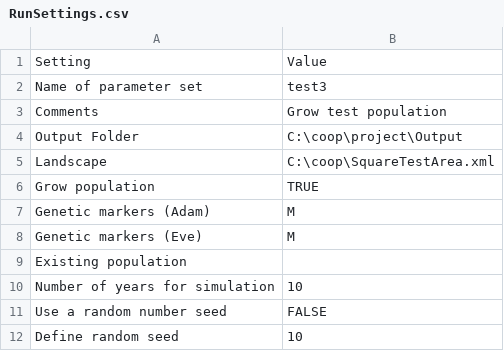
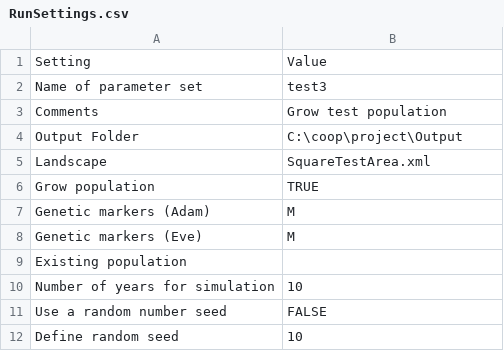
Before and after one commit to mohd-sameer/Compute2, a CSV file: csv/RunSettings.csv, drawn as a sheet; only a part is shown.

Commit message:
Update RunSettings.csv

```diff
--- a/csv/RunSettings.csv
+++ b/csv/RunSettings.csv
@@ -4,3 +4,3 @@ Comments,Grow test population
 Output Folder,C:\coop\project\Output
-Landscape,C:\coop\SquareTestArea.xml
+Landscape,SquareTestArea.xml
 Grow population,TRUE
```
